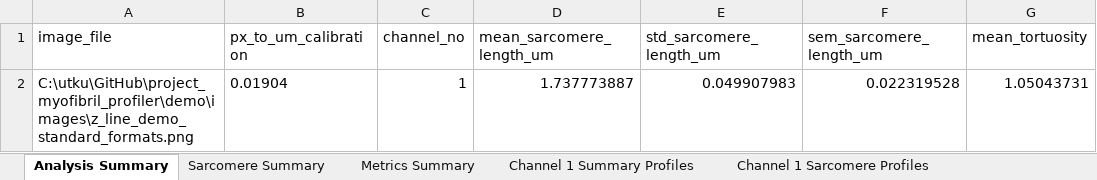
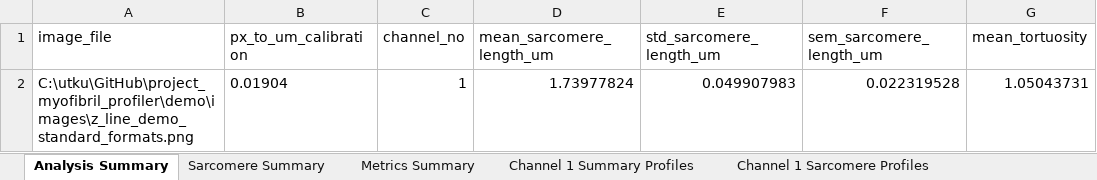
Before and after one commit to Campbell-Muscle-Lab/MyofibrilProfiler, an Excel workbook: demo/demo_analysis_across.xlsx, sheet Analysis Summary, drawn as a sheet; only a part is shown; values as stored, in another font and other column widths than the file's, no borders; the diff names each change by its address in the sheet, - before the commit and + after, or states it on an @@ line.

```diff
--- a/demo/demo_analysis_across.xlsx (sheet Analysis Summary)
+++ b/demo/demo_analysis_across.xlsx (sheet Analysis Summary)
-D2 (mean_sarcomere_length_um): 1.737773887
+D2 (mean_sarcomere_length_um): 1.73977824
```
Also changed, not shown: sheet Sarcomere Summary, 21 other files.
